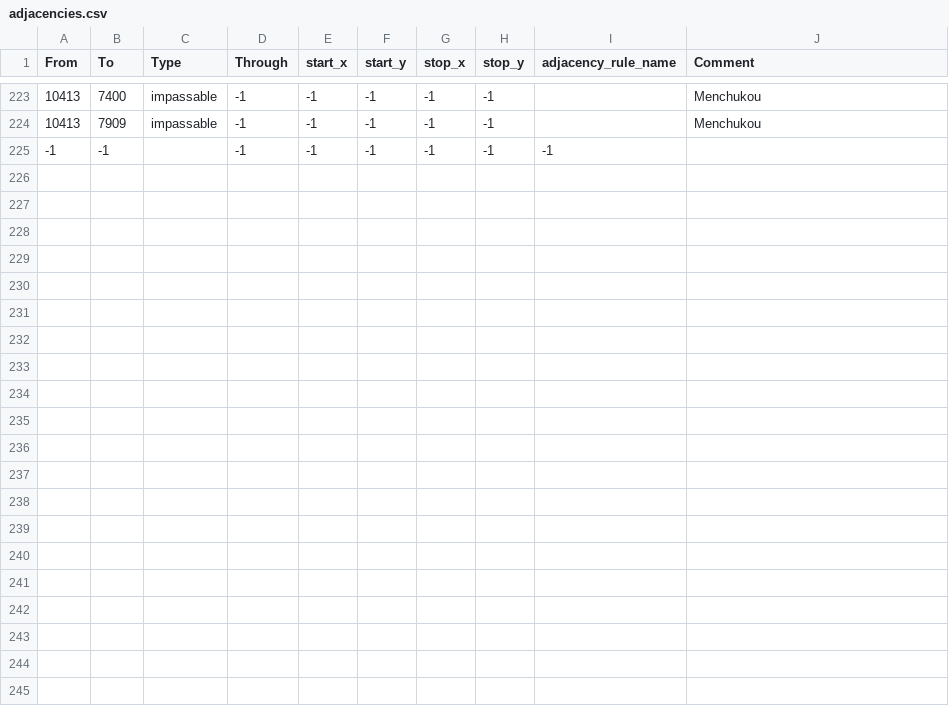
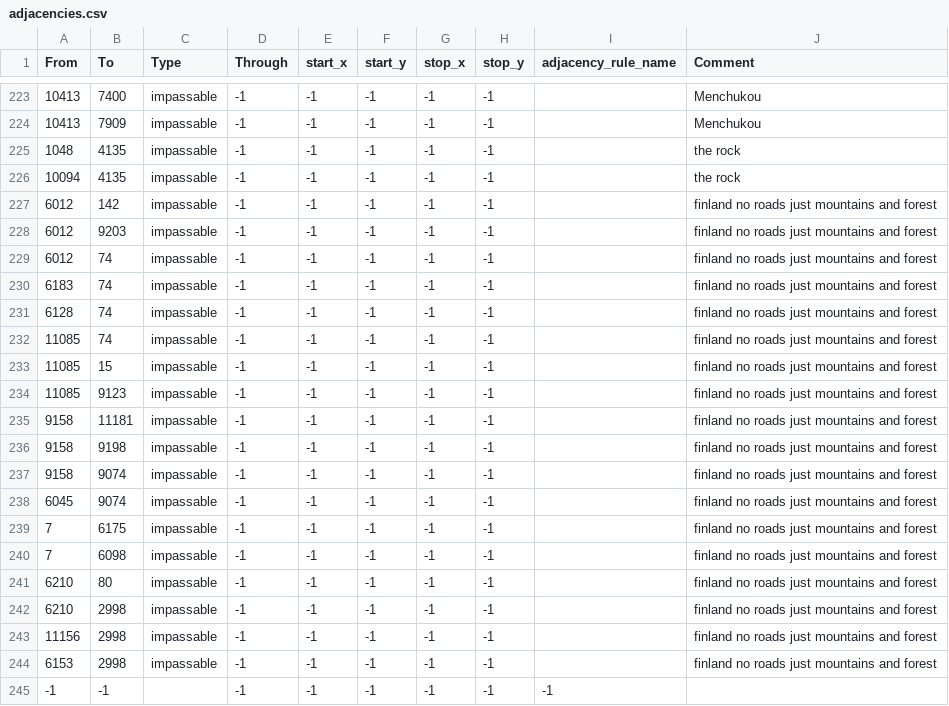
Before and after one commit to stjern90/hoi4_mod, a CSV file: bicemodded/map/adjacencies.csv, drawn as a sheet; only a part is shown, gaps mark what is left out; the diff names each change by its address in the sheet, - before the commit and + after, or states it on an @@ line.

Commit message:
the states and also some finland changes need to do focus too

```diff
--- a/bicemodded/map/adjacencies.csv
+++ b/bicemodded/map/adjacencies.csv
+row 225: 1048 | 4135 | impassable | -1 | -1 | -1 | -1 | -1 |  | the rock
+row 226: 10094 | 4135 | impassable | -1 | -1 | -1 | -1 | -1 |  | the rock
+row 227: 6012 | 142 | impassable | -1 | -1 | -1 | -1 | -1 |  | finland no roads just mountains and forest
+row 228: 6012 | 9203 | impassable | -1 | -1 | -1 | -1 | -1 |  | finland no roads just mountains and forest
+row 229: 6012 | 74 | impassable | -1 | -1 | -1 | -1 | -1 |  | finland no roads just mountains and forest
+row 230: 6183 | 74 | impassable | -1 | -1 | -1 | -1 | -1 |  | finland no roads just mountains and forest
+row 231: 6128 | 74 | impassable | -1 | -1 | -1 | -1 | -1 |  | finland no roads just mountains and forest
+row 232: 11085 | 74 | impassable | -1 | -1 | -1 | -1 | -1 |  | finland no roads just mountains and forest
+row 233: 11085 | 15 | impassable | -1 | -1 | -1 | -1 | -1 |  | finland no roads just mountains and forest
+row 234: 11085 | 9123 | impassable | -1 | -1 | -1 | -1 | -1 |  | finland no roads just mountains and forest
+row 235: 9158 | 11181 | impassable | -1 | -1 | -1 | -1 | -1 |  | finland no roads just mountains and forest
+row 236: 9158 | 9198 | impassable | -1 | -1 | -1 | -1 | -1 |  | finland no roads just mountains and forest
+row 237: 9158 | 9074 | impassable | -1 | -1 | -1 | -1 | -1 |  | finland no roads just mountains and forest
+row 238: 6045 | 9074 | impassable | -1 | -1 | -1 | -1 | -1 |  | finland no roads just mountains and forest
+row 239: 7 | 6175 | impassable | -1 | -1 | -1 | -1 | -1 |  | finland no roads just mountains and forest
+row 240: 7 | 6098 | impassable | -1 | -1 | -1 | -1 | -1 |  | finland no roads just mountains and forest
+row 241: 6210 | 80 | impassable | -1 | -1 | -1 | -1 | -1 |  | finland no roads just mountains and forest
+row 242: 6210 | 2998 | impassable | -1 | -1 | -1 | -1 | -1 |  | finland no roads just mountains and forest
+row 243: 11156 | 2998 | impassable | -1 | -1 | -1 | -1 | -1 |  | finland no roads just mountains and forest
+row 244: 6153 | 2998 | impassable | -1 | -1 | -1 | -1 | -1 |  | finland no roads just mountains and forest
```
Also changed, not shown: 2 other files.
